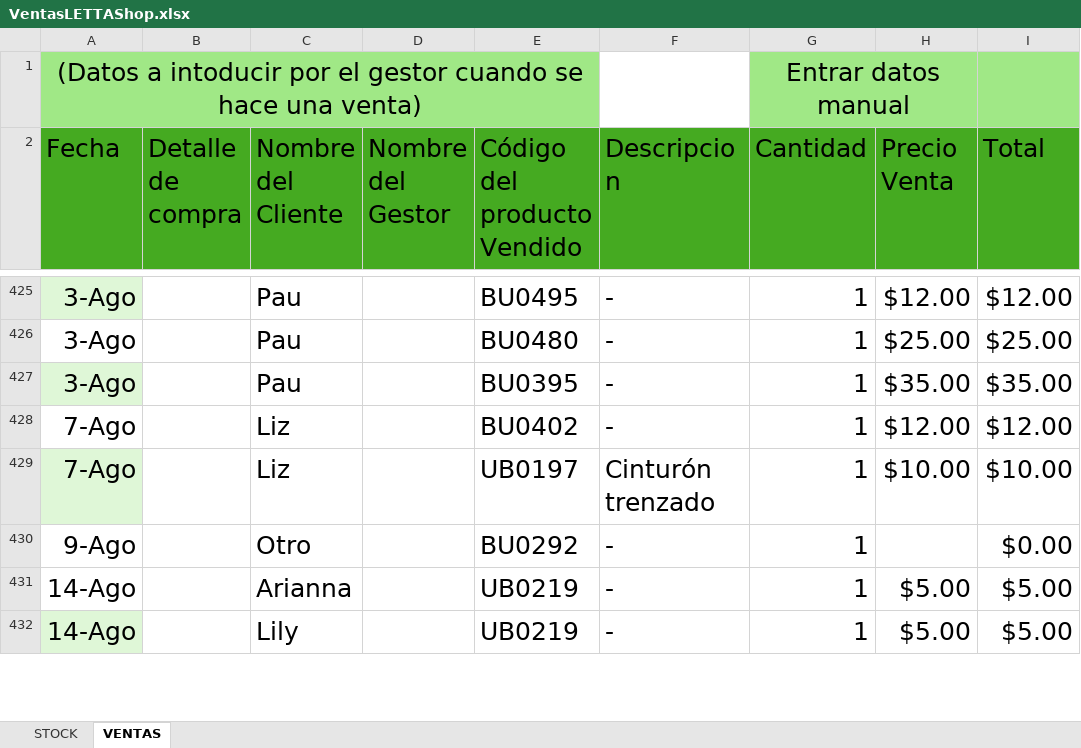
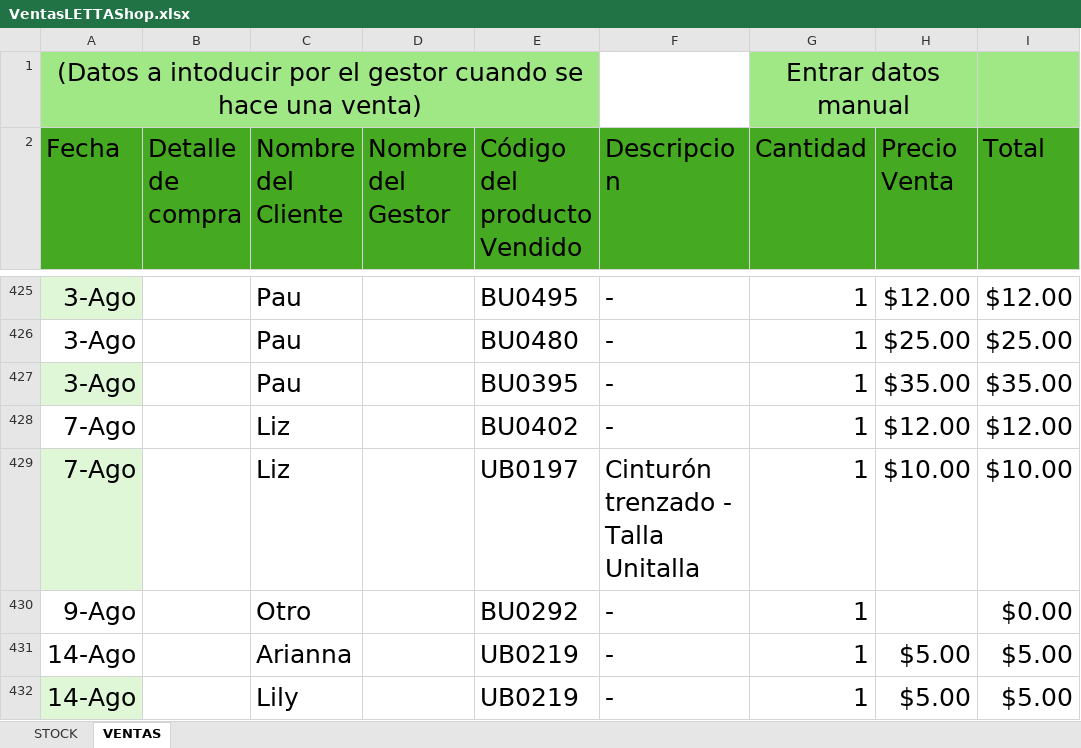
Before and after one commit to uberboutique/ss, an Excel workbook: VentasLETTAShop.xlsx, sheet VENTAS, drawn as a sheet; only a part is shown, gaps mark what is left out; values as stored, in another font and other column widths than the file's, no borders; conditional formats and table styles not drawn; 1 other sheet too large or unreadable and not compared; the diff covers the shown part only; the diff names each change by its address in the sheet, - before the commit and + after, or states it on an @@ line.

Commit message:
act descripción con tallas

```diff
--- a/VentasLETTAShop.xlsx (sheet VENTAS)
+++ b/VentasLETTAShop.xlsx (sheet VENTAS)
-F429 (Descripcion): Cinturón trenzado
+F429 (Descripcion): Cinturón trenzado - Talla Unitalla
```
Also changed, not shown: 147 edited cells elsewhere in this sheet, charts or pictures, 3 other files.
